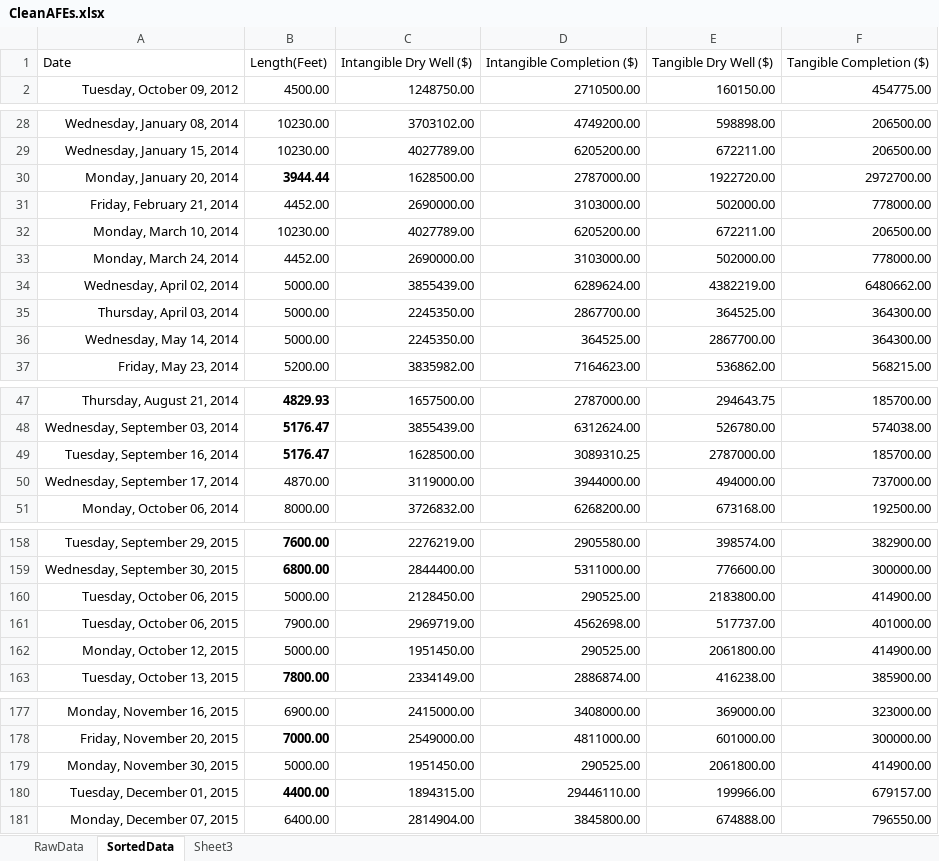
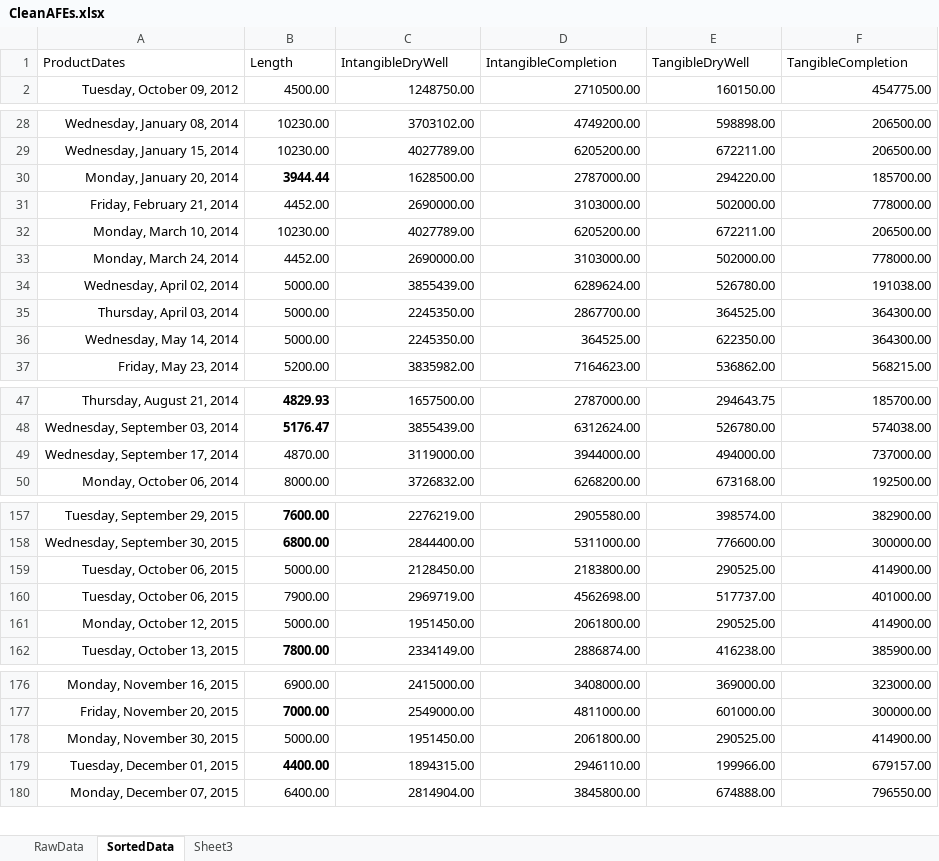
Before and after one commit to thushanp/OilWellRegressions-and-Bitcoin-Arbitrage, an Excel workbook: CleanAFEs.xlsx, sheet SortedData, drawn as a sheet; only a part is shown, gaps mark what is left out; values as stored, in another font and other column widths than the file's, no borders; removed rows and columns are numbered as before the commit, all else as after; the diff covers the shown part only; the diff names each change by its address in the sheet, - before the commit and + after, or states it on an @@ line.

Commit message:
data errors fixed

```diff
--- a/CleanAFEs.xlsx (sheet SortedData)
+++ b/CleanAFEs.xlsx (sheet SortedData)
-row 1: Date | Length(Feet) | Intangible Dry Well ($) | Intangible Completion ($) | Tangible Dry Well ($) | Tangible Completion ($)
+row 1: ProductDates | Length | IntangibleDryWell | IntangibleCompletion | TangibleDryWell | TangibleCompletion
-E30: 1922720.00
+E30: 294220.00
-F30: 2972700.00
+F30: 185700.00
-E34: 4382219.00
+E34: 526780.00
-F34: 6480662.00
+F34: 191038.00
-E36: 2867700.00
+E36: 622350.00
-row 49: Tuesday, September 16, 2014 | 5176.47 | 1628500.00 | 3089310.25 | 2787000.00 | 185700.00
-D159: 290525.00
+D159: 2183800.00
-E159: 2183800.00
+E159: 290525.00
-D161: 290525.00
+D161: 2061800.00
-E161: 2061800.00
+E161: 290525.00
-D178: 290525.00
+D178: 2061800.00
-E178: 2061800.00
+E178: 290525.00
-D179: 29446110.00
+D179: 2946110.00
```
Also changed, not shown: 8 edited cells elsewhere in this sheet, 1 other file.
